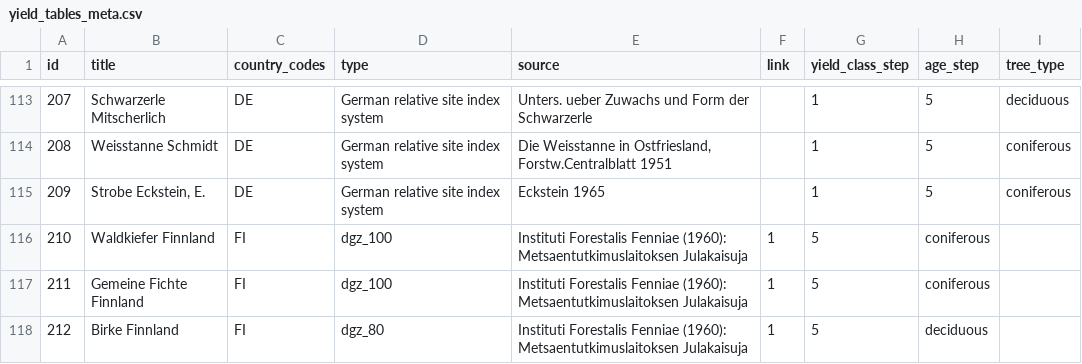
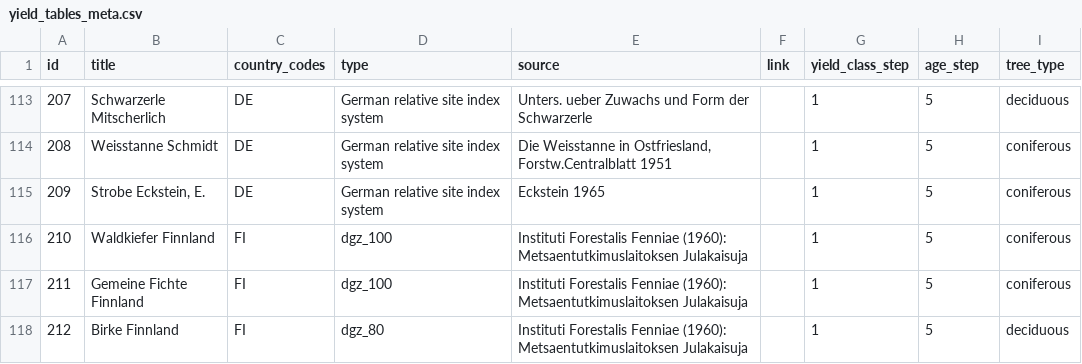
Before and after one commit to treely/openyieldtables, a CSV file: src/openyieldtables/data/yield_tables_meta.csv, drawn as a sheet; only a part is shown, gaps mark what is left out.

Commit message:
feat: corrections

```diff
--- a/src/openyieldtables/data/yield_tables_meta.csv
+++ b/src/openyieldtables/data/yield_tables_meta.csv
@@ -115,4 +115,4 @@ id;title;country_codes;type;source;link;yield_class_step;age_step;tree_type
 209;Strobe Eckstein, E.;DE;German relative site index system;Eckstein 1965;;1;5;coniferous
-210;Waldkiefer Finnland;FI;dgz_100;Instituti Forestalis Fenniae (1960): Metsaentutkimuslaitoksen Julakaisuja;1;5;coniferous
-211;Gemeine Fichte Finnland;FI;dgz_100;Instituti Forestalis Fenniae (1960): Metsaentutkimuslaitoksen Julakaisuja;1;5;coniferous
-212;Birke Finnland;FI;dgz_80;Instituti Forestalis Fenniae (1960): Metsaentutkimuslaitoksen Julakaisuja;1;5;deciduous
+210;Waldkiefer Finnland;FI;dgz_100;Instituti Forestalis Fenniae (1960): Metsaentutkimuslaitoksen Julakaisuja;;1;5;coniferous
+211;Gemeine Fichte Finnland;FI;dgz_100;Instituti Forestalis Fenniae (1960): Metsaentutkimuslaitoksen Julakaisuja;;1;5;coniferous
+212;Birke Finnland;FI;dgz_80;Instituti Forestalis Fenniae (1960): Metsaentutkimuslaitoksen Julakaisuja;;1;5;deciduous
```
